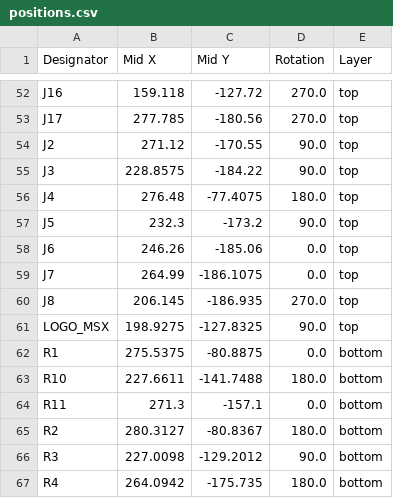
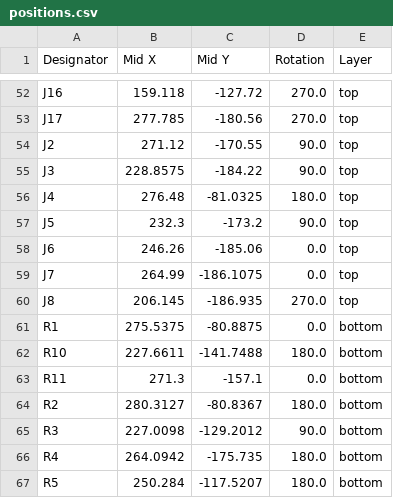
Before and after one commit to cristianoag/trhmsx, a CSV file: hardware/trhmsx/production/positions.csv, drawn as a sheet; only a part is shown, gaps mark what is left out; the shorter side is filled out with more unchanged rows.

```diff
--- a/hardware/trhmsx/production/positions.csv
+++ b/hardware/trhmsx/production/positions.csv
@@ -55,3 +55,3 @@ J2,271.12,-170.55,90.0,top
 J3,228.8575,-184.22,90.0,top
-J4,276.48,-77.4075,180.0,top
+J4,276.48,-81.0325,180.0,top
 J5,232.3,-173.2,90.0,top
@@ -60,3 +60,2 @@ J7,264.99,-186.1075,0.0,top
 J8,206.145,-186.935,270.0,top
-LOGO_MSX,198.9275,-127.8325,90.0,top
 R1,275.5375,-80.8875,0.0,bottom
```
Also changed, not shown: hardware/trhmsx/production/bom.csv, 10 other files.
